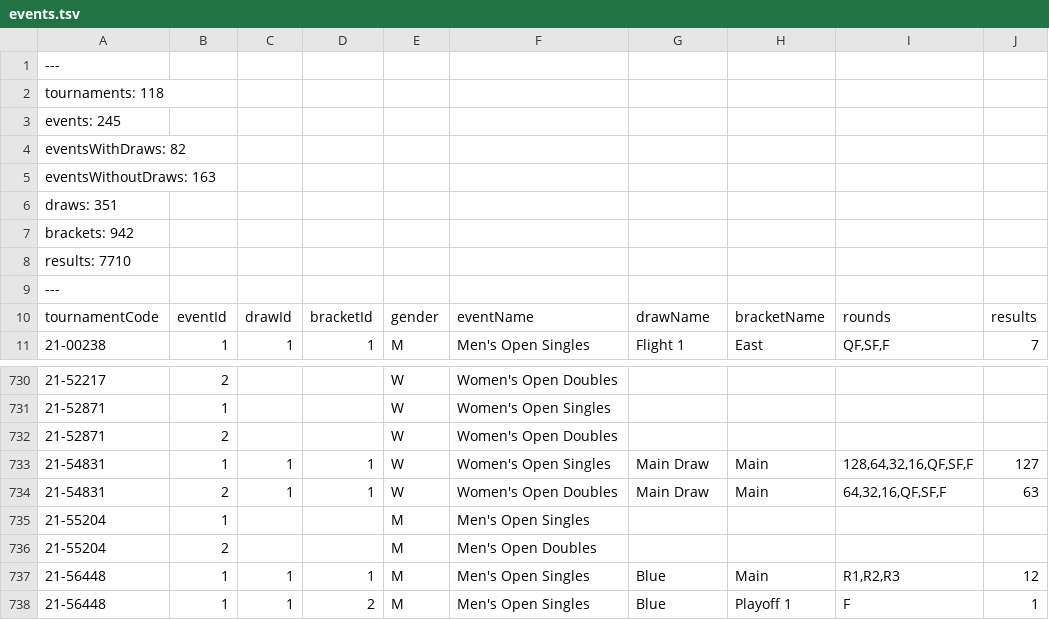
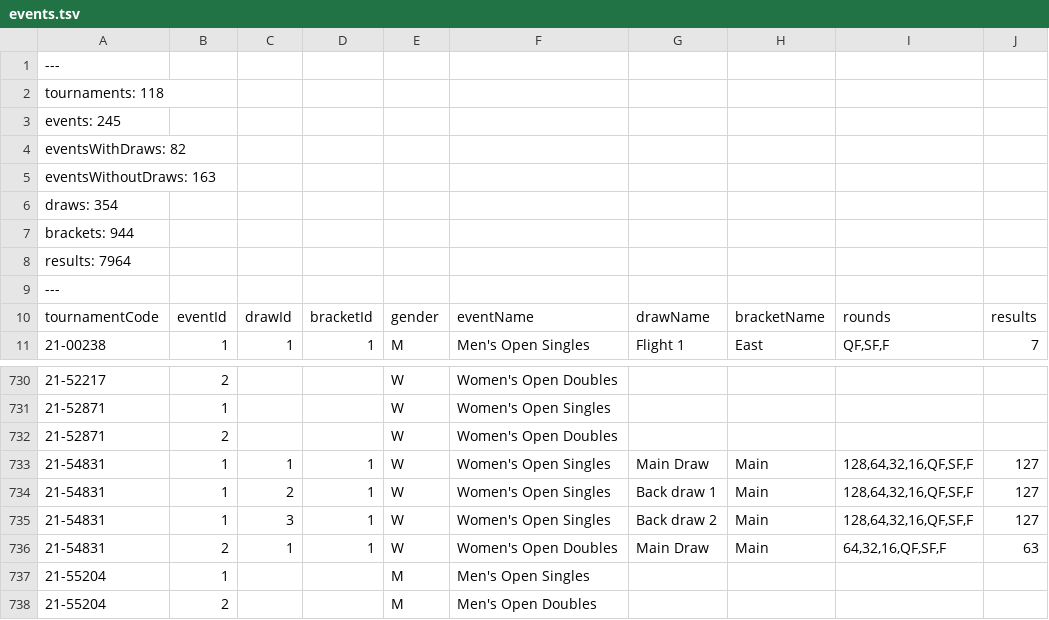
Before and after one commit to slam10s/college-data, a TSV file: 2021-22/events.tsv, drawn as a sheet; only a part is shown, gaps mark what is left out; the shorter side is filled out with more unchanged rows.

```diff
--- a/2021-22/events.tsv
+++ b/2021-22/events.tsv
@@ -5,5 +5,5 @@ eventsWithDraws: 82
 eventsWithoutDraws: 163
-draws: 351
-brackets: 942
-results: 7710
+draws: 354
+brackets: 944
+results: 7964
 ---
@@ -733,2 +733,4 @@ tournamentCode	eventId	drawId	bracketId	gender	eventName	drawName	bracketName	ro
 21-54831	1	1	1	W	Women's Open Singles	Main Draw	Main	128,64,32,16,QF,SF,F	127
+21-54831	1	2	1	W	Women's Open Singles	Back draw 1	Main	128,64,32,16,QF,SF,F	127
+21-54831	1	3	1	W	Women's Open Singles	Back draw 2	Main	128,64,32,16,QF,SF,F	127
 21-54831	2	1	1	W	Women's Open Doubles	Main Draw	Main	64,32,16,QF,SF,F	63
```
Also changed, not shown: 2021-22/men-doubles.tsv, 2021-22/men-singles.tsv, 3 other files.
